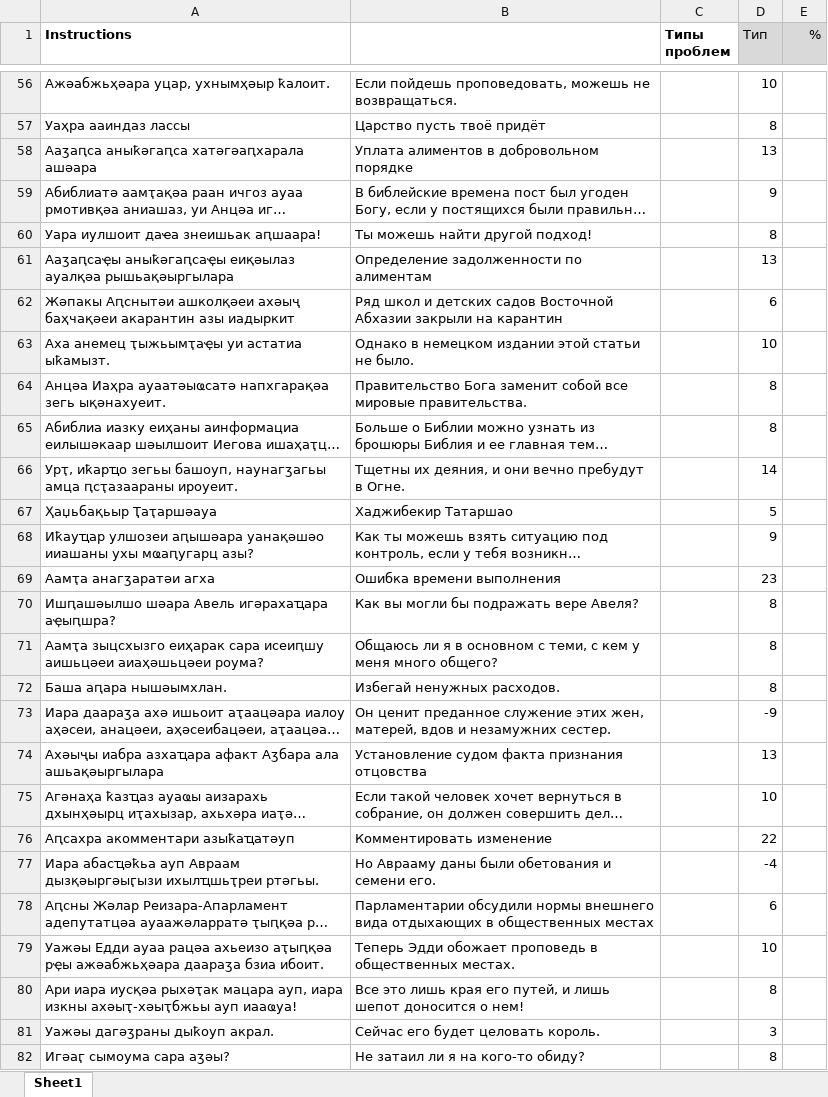
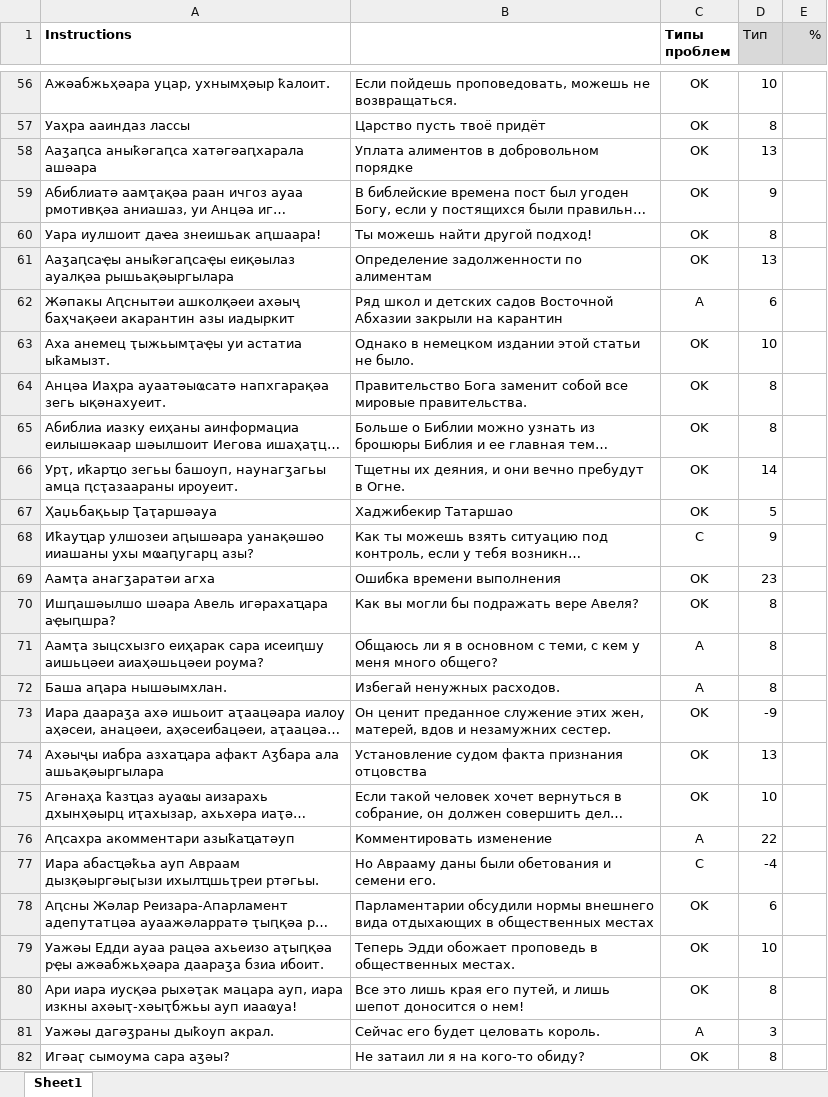
Before and after one commit to danielinux7/anana, an Excel workbook: nmt/астатистика/p_40_200_92k.astanda.xlsx, sheet Sheet1, drawn as a sheet; only a part is shown, gaps mark what is left out; long unchanged cells end in …; values as stored, in another font and other column widths than the file's, no borders; conditional formats not drawn; the diff covers the shown part only; the diff names each change by its address in the sheet, - before the commit and + after, or states it on an @@ line.

```diff
--- a/nmt/астатистика/p_40_200_92k.astanda.xlsx (sheet Sheet1)
+++ b/nmt/астатистика/p_40_200_92k.astanda.xlsx (sheet Sheet1)
-C56:C61 (Типы проблем): (empty)
+C56:C61 (Типы проблем): OK
-C62 (Типы проблем): (empty)
+C62 (Типы проблем): A
-C63:C67 (Типы проблем): (empty)
+C63:C67 (Типы проблем): OK
-C68 (Типы проблем): (empty)
+C68 (Типы проблем): C
-C69:C70 (Типы проблем): (empty)
+C69:C70 (Типы проблем): OK
-C71:C72 (Типы проблем): (empty)
+C71:C72 (Типы проблем): A
-C73:C75 (Типы проблем): (empty)
+C73:C75 (Типы проблем): OK
-C76 (Типы проблем): (empty)
+C76 (Типы проблем): A
-C77 (Типы проблем): (empty)
+C77 (Типы проблем): C
-C78:C80 (Типы проблем): (empty)
+C78:C80 (Типы проблем): OK
-C81 (Типы проблем): (empty)
+C81 (Типы проблем): A
-C82 (Типы проблем): (empty)
+C82 (Типы проблем): OK
```
Also changed, not shown: 227 edited cells elsewhere in this sheet.
